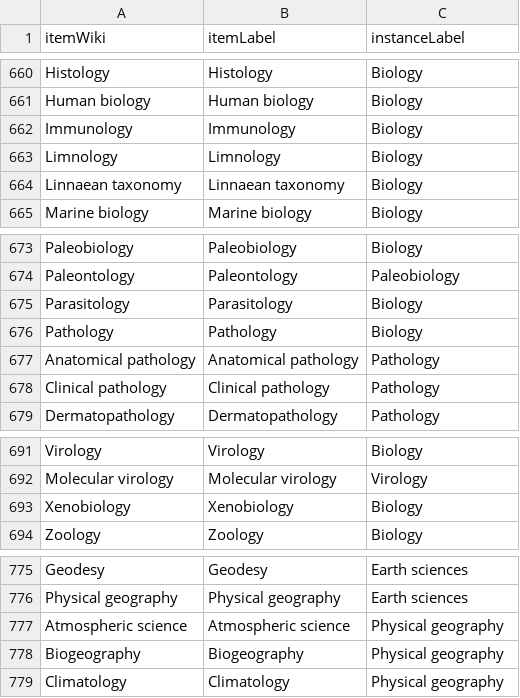
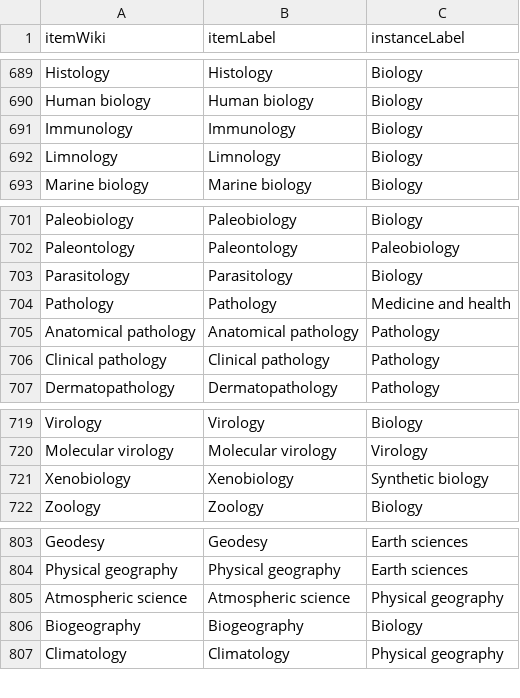
Before and after one commit to daumann/branchesOfScience, a CSV file: data/outline.csv, drawn as a sheet; only a part is shown, gaps mark what is left out; the diff covers the shown part only.

```diff
--- a/data/outline.csv
+++ b/data/outline.csv
@@ -663,3 +692,2 @@ Immunology,Immunology,Biology
 Limnology,Limnology,Biology
-Linnaean taxonomy,Linnaean taxonomy,Biology
 Marine biology,Marine biology,Biology
@@ -675,3 +703,3 @@ Paleontology,Paleontology,Paleobiology
 Parasitology,Parasitology,Biology
-Pathology,Pathology,Biology
+Pathology,Pathology,Medicine and health
 Anatomical pathology,Anatomical pathology,Pathology
@@ -692,3 +720,3 @@ Virology,Virology,Biology
 Molecular virology,Molecular virology,Virology
-Xenobiology,Xenobiology,Biology
+Xenobiology,Xenobiology,Synthetic biology
 Zoology,Zoology,Biology
@@ -777,3 +805,3 @@ Physical geography,Physical geography,Earth sciences
 Atmospheric science,Atmospheric science,Physical geography
-Biogeography,Biogeography,Physical geography
+Biogeography,Biogeography,Biology
 Climatology,Climatology,Physical geography
```
Also changed, not shown: 29 added rows elsewhere in this file, 5 other files.
